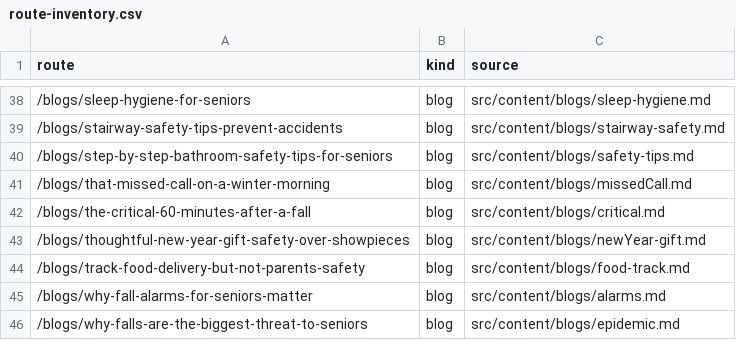
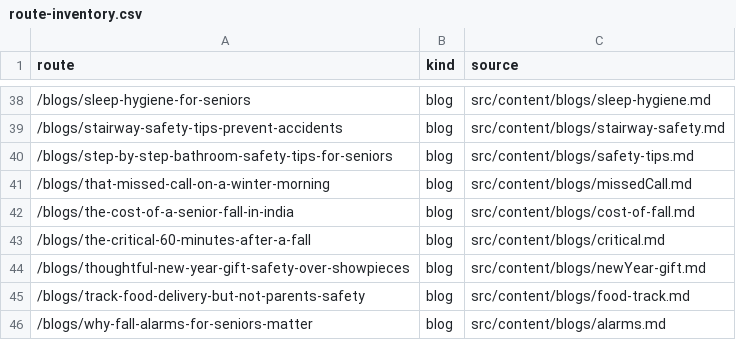
Before and after one commit to pidana-in/eyeagle-www, a CSV file: reports/route-inventory.csv, drawn as a sheet; only a part is shown, gaps mark what is left out; the shorter side is filled out with more unchanged rows.

```diff
--- a/reports/route-inventory.csv
+++ b/reports/route-inventory.csv
@@ -41,2 +41,3 @@
 "/blogs/that-missed-call-on-a-winter-morning","blog","src/content/blogs/missedCall.md"
+"/blogs/the-cost-of-a-senior-fall-in-india","blog","src/content/blogs/cost-of-fall.md"
 "/blogs/the-critical-60-minutes-after-a-fall","blog","src/content/blogs/critical.md"
```
Also changed, not shown: reports/link-inventory.csv, 9 other files.
